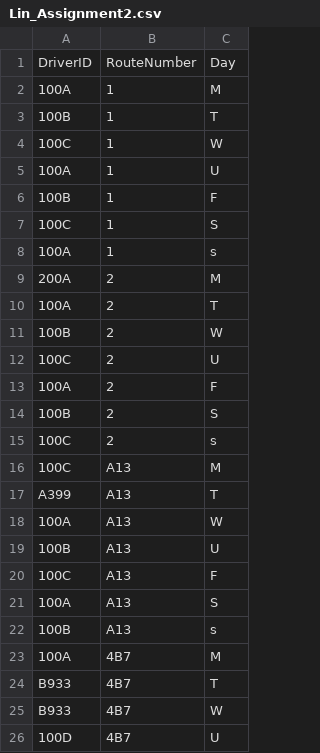
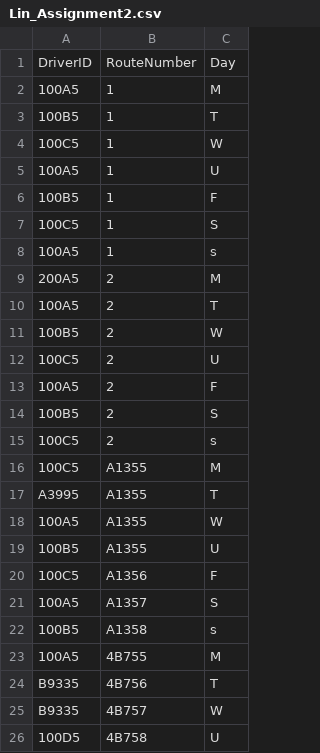
Before and after one commit to caharper/file_org_final, a CSV file: test_csvs/assignments/Lin_Assignment2.csv, drawn as a sheet; only a part is shown; the diff covers the shown part only.

```diff
--- a/test_csvs/assignments/Lin_Assignment2.csv
+++ b/test_csvs/assignments/Lin_Assignment2.csv
@@ -2,25 +2,25 @@ DriverID, RouteNumber, Day,
-100A,1,M
-100B,1,T
-100C,1,W
-100A,1,U
-100B,1,F
-100C,1,S
-100A,1,s
-200A,2,M
-100A,2,T
-100B,2,W
-100C,2,U
-100A,2,F
-100B,2,S
-100C,2,s
-100C,A13,M
-A399,A13,T
-100A,A13,W
-100B,A13,U
-100C,A13,F
-100A,A13,S
-100B,A13,s
-100A,4B7,M
-B933,4B7,T
-B933,4B7,W
-100D,4B7,U
+100A5,1,M
+100B5,1,T
+100C5,1,W
+100A5,1,U
+100B5,1,F
+100C5,1,S
+100A5,1,s
+200A5,2,M
+100A5,2,T
+100B5,2,W
+100C5,2,U
+100A5,2,F
+100B5,2,S
+100C5,2,s
+100C5,A1355,M
+A3995,A1355,T
+100A5,A1355,W
+100B5,A1355,U
+100C5,A1356,F
+100A5,A1357,S
+100B5,A1358,s
+100A5,4B755,M
+B9335,4B756,T
+B9335,4B757,W
+100D5,4B758,U
```
Also changed, not shown: 1 added row and 6 edited cells elsewhere in this file, 5 other files.
